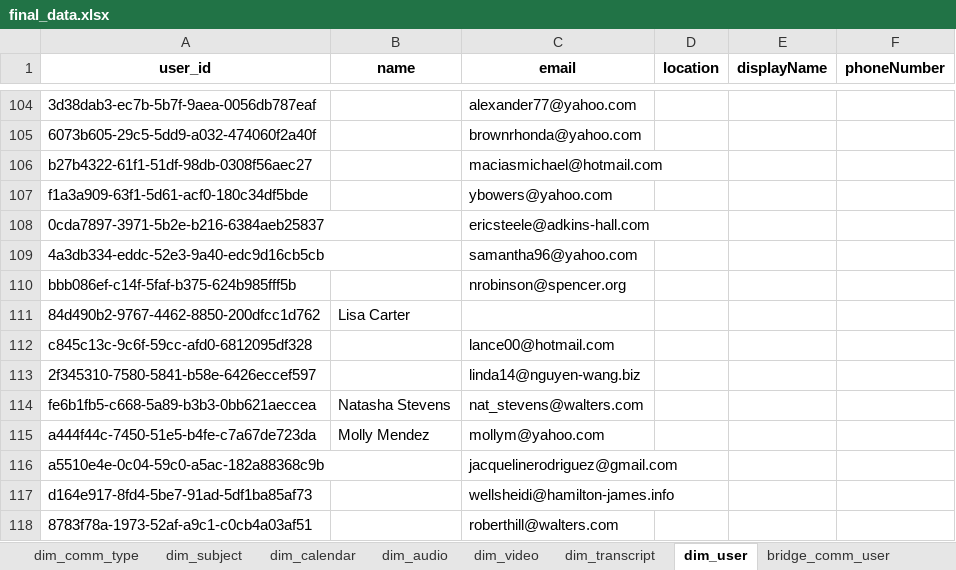
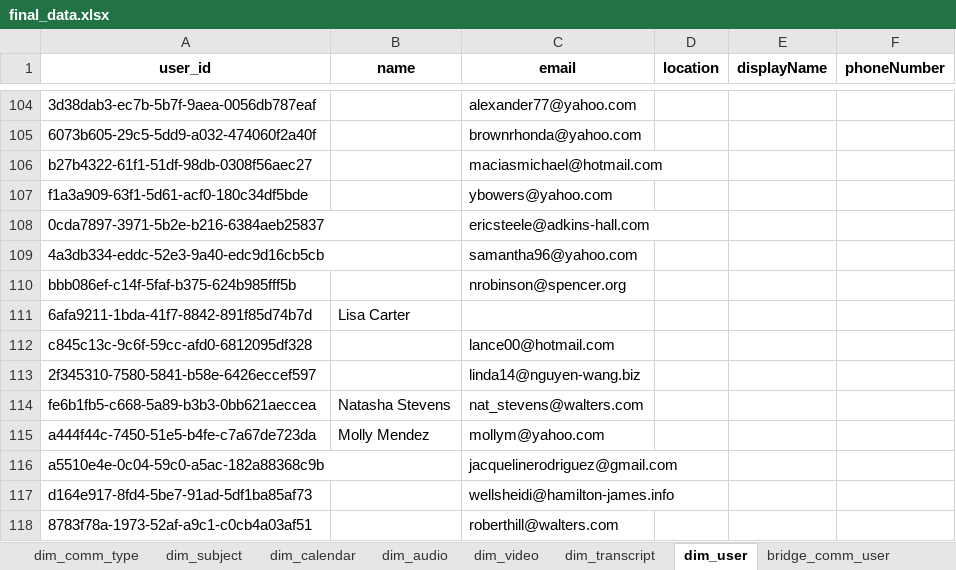
Before and after one commit to YovkochevPakhlavon/PandasProject, an Excel workbook: final_data.xlsx, sheet dim_user, drawn as a sheet; only a part is shown, gaps mark what is left out; values as stored, in another font and other column widths than the file's, no borders; the diff names each change by its address in the sheet, - before the commit and + after, or states it on an @@ line.

```diff
--- a/final_data.xlsx (sheet dim_user)
+++ b/final_data.xlsx (sheet dim_user)
-A111 (user_id): 84d490b2-9767-4462-8850-200dfcc1d762
+A111 (user_id): 6afa9211-1bda-41f7-8842-891f85d74b7d
```
Also changed, not shown: sheet bridge_comm_user, other sheet tabs, 1 other file.
